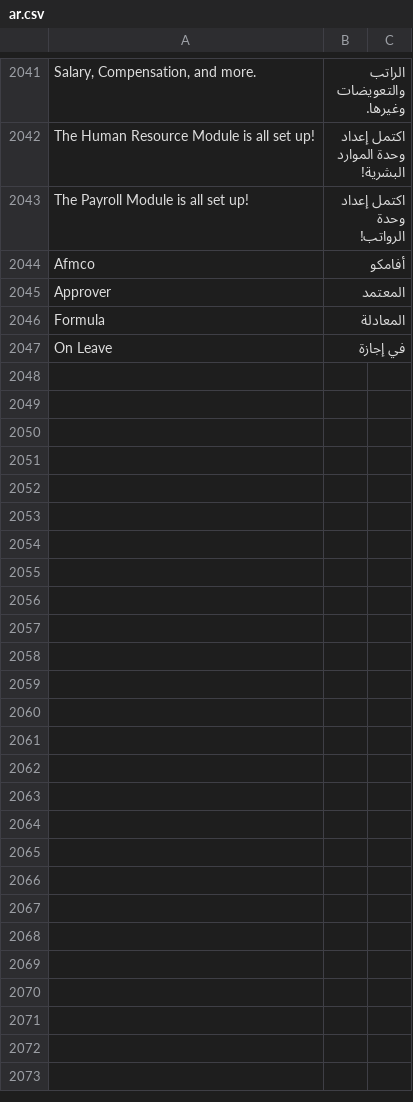
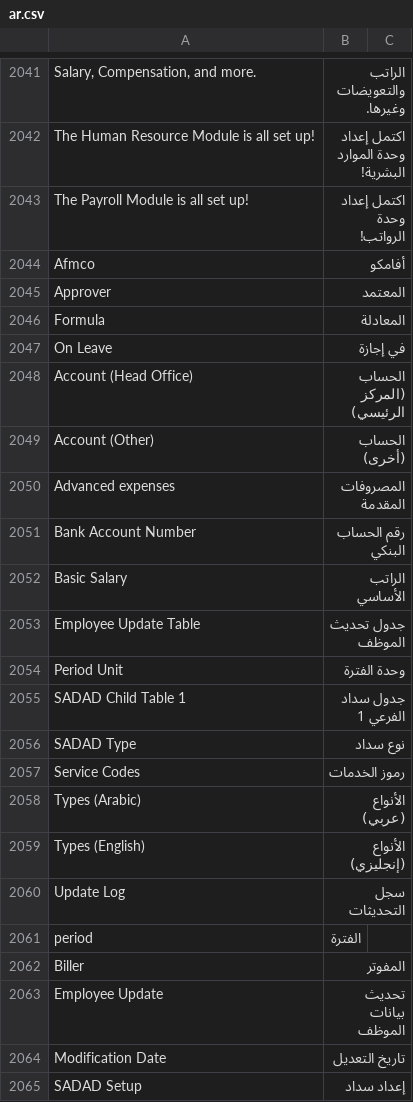
Before and after one commit to iabodysa/afmco, a CSV file: afmco/translations/ar.csv, drawn as a sheet; only a part is shown, gaps mark what is left out; the diff names each change by its address in the sheet, - before the commit and + after, or states it on an @@ line.

Commit message:
feat: keep SADAD Setup and Employee Update single values

```diff
--- a/afmco/translations/ar.csv
+++ b/afmco/translations/ar.csv
+row 2048: Account (Head Office) | الحساب (المركز الرئيسي)
+row 2049: Account (Other) | الحساب (أخرى)
+row 2050: Advanced expenses | المصروفات المقدمة
+row 2051: Bank Account Number | رقم الحساب البنكي
+row 2052: Basic Salary | الراتب الأساسي
+row 2053: Employee Update Table | جدول تحديث الموظف
+row 2054: Period Unit | وحدة الفترة
+row 2055: SADAD Child Table 1 | جدول سداد الفرعي 1
+row 2056: SADAD Type | نوع سداد
+row 2057: Service Codes | رموز الخدمات
+row 2058: Types (Arabic) | الأنواع (عربي)
+row 2059: Types (English) | الأنواع (إنجليزي)
+row 2060: Update Log | سجل التحديثات
+row 2061: period | الفترة
+row 2062: Biller | المفوتر
+row 2063: Employee Update | تحديث بيانات الموظف
+row 2064: Modification Date | تاريخ التعديل
+row 2065: SADAD Setup | إعداد سداد
```
Also changed, not shown: 12 other files.
